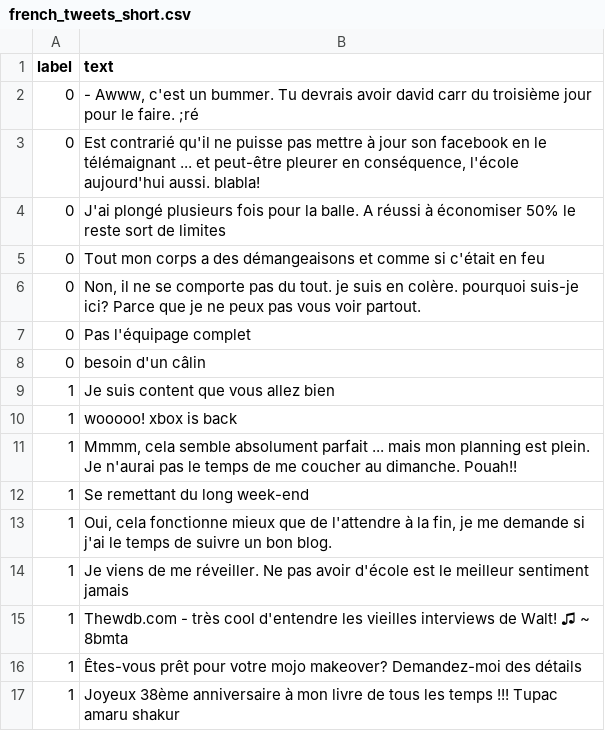
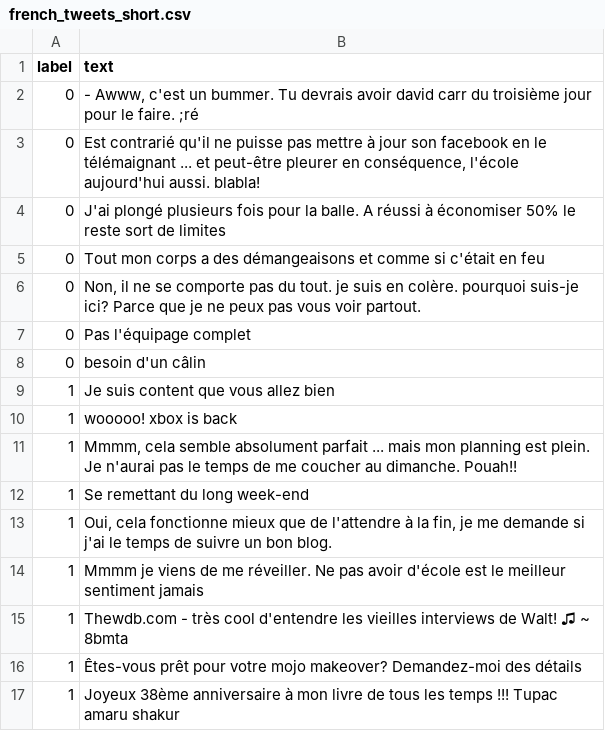
Before and after one commit to DITEP/KmemBERT, a CSV file: french_tweets_short.csv, drawn as a sheet.

```diff
--- a/french_tweets_short.csv
+++ b/french_tweets_short.csv
@@ -13,3 +13,3 @@ label,text
 1,"Oui, cela fonctionne mieux que de l'attendre à la fin, je me demande si j'ai le temps de suivre un bon blog."
-1,Je viens de me réveiller. Ne pas avoir d'école est le meilleur sentiment jamais
+1,Mmmm je viens de me réveiller. Ne pas avoir d'école est le meilleur sentiment jamais
 1,Thewdb.com - très cool d'entendre les vieilles interviews de Walt! ♫ ~ 8bmta
```
Also changed, not shown: 6 other files.
